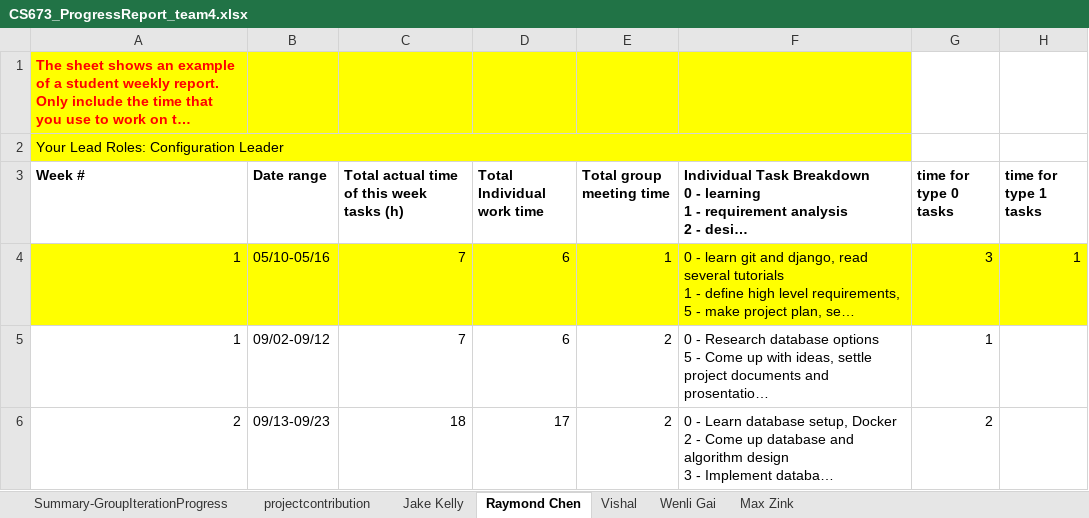
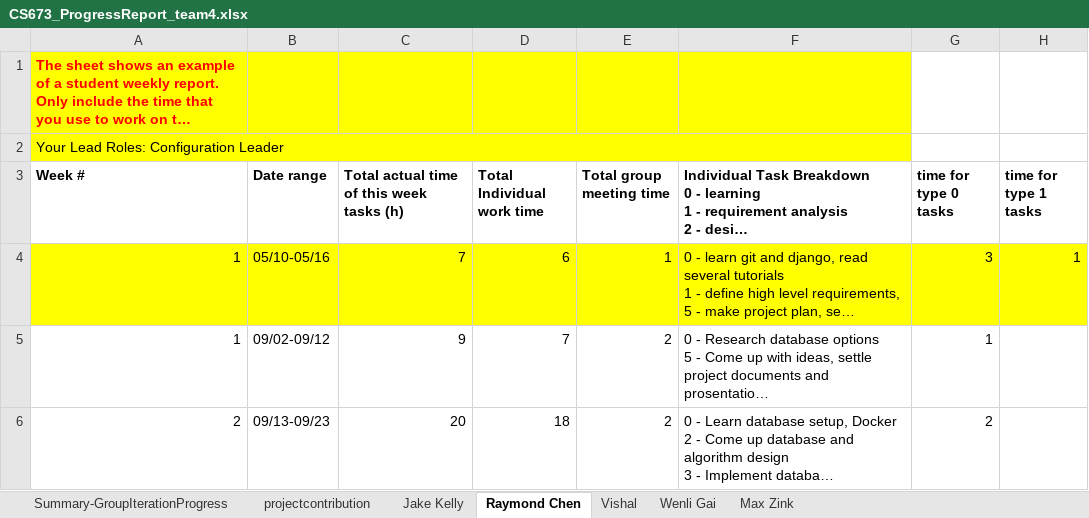
Before and after one commit to BUMETCS673/seprojects-cs673olf24team4, an Excel workbook: doc/CS673_ProgressReport_team4.xlsx, sheet Raymond Chen, drawn as a sheet; only a part is shown; long unchanged cells end in …; values as stored, in another font and other column widths than the file's, no borders; charts and pictures not drawn; the diff covers the shown part only; the diff names each change by its address in the sheet, - before the commit and + after, or states it on an @@ line.

```diff
--- a/doc/CS673_ProgressReport_team4.xlsx (sheet Raymond Chen)
+++ b/doc/CS673_ProgressReport_team4.xlsx (sheet Raymond Chen)
-C5: 7
+C5: 9
-D5 (Total Individual work time): 6
+D5 (Total Individual work time): 7
-C6: 18
+C6: 20
-D6 (Total Individual work time): 17
+D6 (Total Individual work time): 18
```
Also changed, not shown: 2 added rows elsewhere in this sheet, sheet Wenli Gai, sheet Max Zink, sheet Summary-GroupIterationProgress, sheet Vishal, sheet Jake Kelly, doc/CS673_SPPP_RiskManagement_team4.xlsx, 6 other files.
